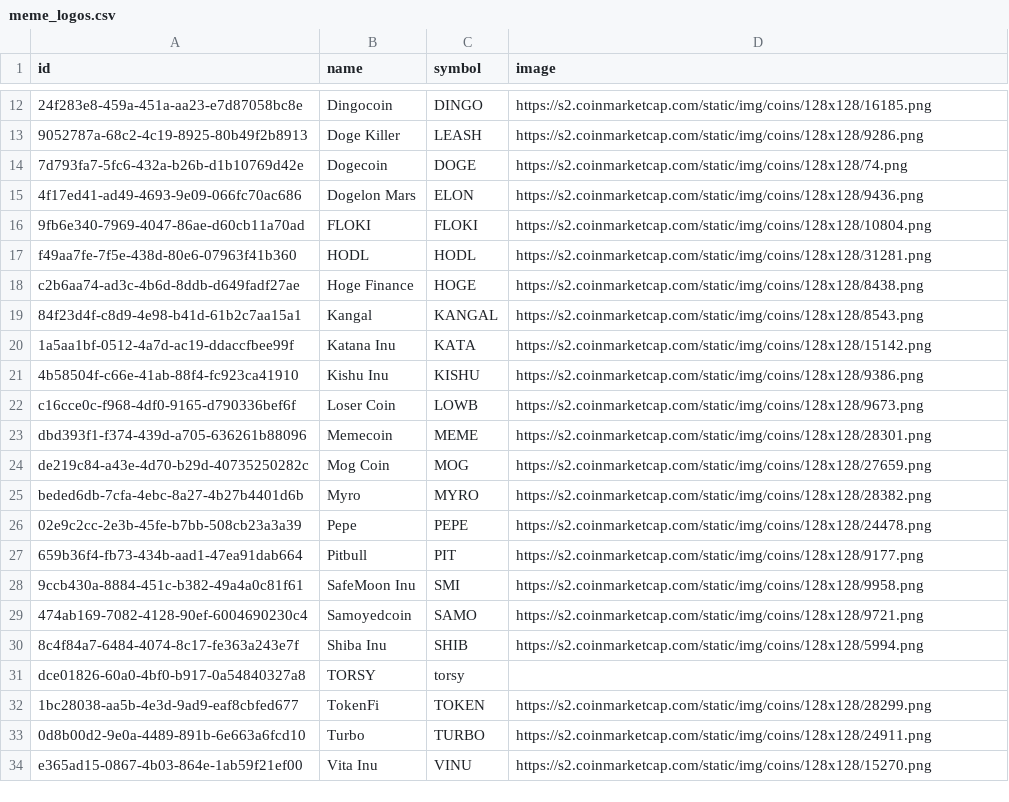
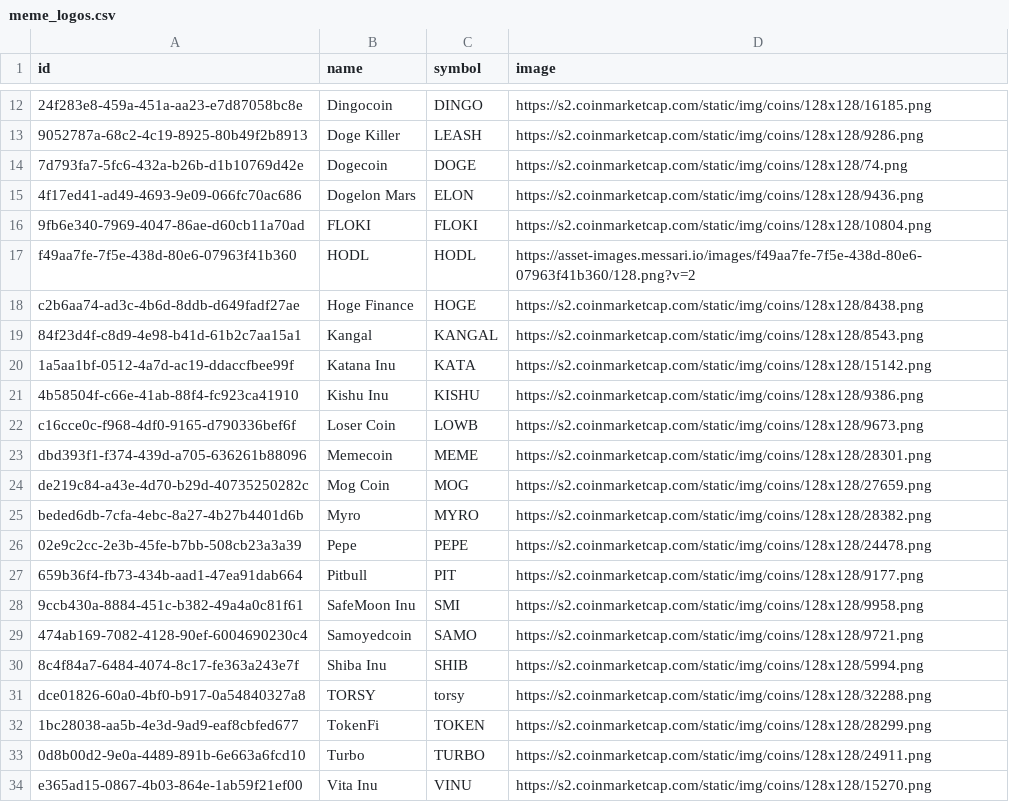
Before and after one commit to AndrePilcoChiuyare/ml-crypto, a CSV file: ml-project/data/processed/meme_logos.csv, drawn as a sheet; only a part is shown, gaps mark what is left out; the diff names each change by its address in the sheet, - before the commit and + after, or states it on an @@ line.

```diff
--- a/ml-project/data/processed/meme_logos.csv
+++ b/ml-project/data/processed/meme_logos.csv
-D17 (image): https://s2.coinmarketcap.com/static/img/coins/128x128/31281.png
+D17 (image): https://asset-images.messari.io/images/f49aa7fe-7f5e-438d-80e6-07963f41b360/128.png?v=2
-D31 (image): (empty)
+D31 (image): https://s2.coinmarketcap.com/static/img/coins/128x128/32288.png
```
Also changed, not shown: ml-project/code/catboost_info/time_left.tsv, ml-project/data/processed/gaming_logos.csv, 16 other files.
